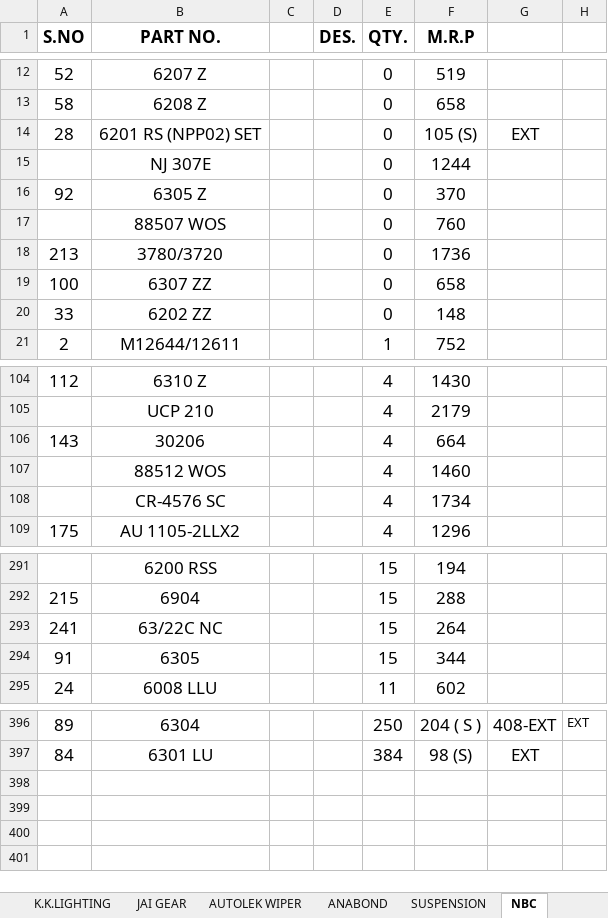
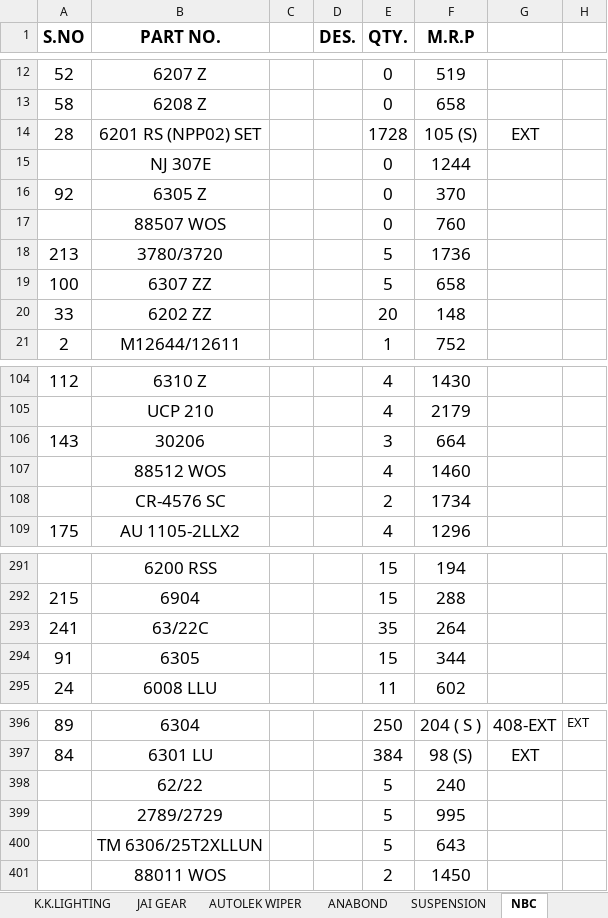
Before and after one commit to piyushh-ai/stock, an Excel workbook: public/LUCAS_STOCK.xlsx, sheet NBC, drawn as a sheet; only a part is shown, gaps mark what is left out; values as stored, in another font and other column widths than the file's, no borders; the diff covers the shown part only; the diff names each change by its address in the sheet, - before the commit and + after, or states it on an @@ line.

```diff
--- a/public/LUCAS_STOCK.xlsx (sheet NBC)
+++ b/public/LUCAS_STOCK.xlsx (sheet NBC)
-E14 (QTY.): 0
+E14 (QTY.): 1728
-E18:E19 (QTY.): 0
+E18:E19 (QTY.): 5
-E20 (QTY.): 0
+E20 (QTY.): 20
-E106 (QTY.): 4
+E106 (QTY.): 3
-E108 (QTY.): 4
+E108 (QTY.): 2
-B293 (PART NO.): 63/22C NC
+B293 (PART NO.): 63/22C
-E293 (QTY.): 15
+E293 (QTY.): 35
+row 398:  | 62/22 |  |  | 5 | 240
+row 399:  | 2789/2729 |  |  | 5 | 995
+row 400:  | TM 6306/25T2XLLUN |  |  | 5 | 643
+row 401:  | 88011 WOS |  |  | 2 | 1450
```
Also changed, not shown: 7 edited cells elsewhere in this sheet, sheet LUCAS AUTO ELECTRIC, sheet K.K.LIGHTING, sheet RMP BEARING, sheet FENNER BELT, sheet ASCOT, sheet AUTOLEK FILTERS, 5 more sheets, public/BOSCH_STOCK1.xlsx.
